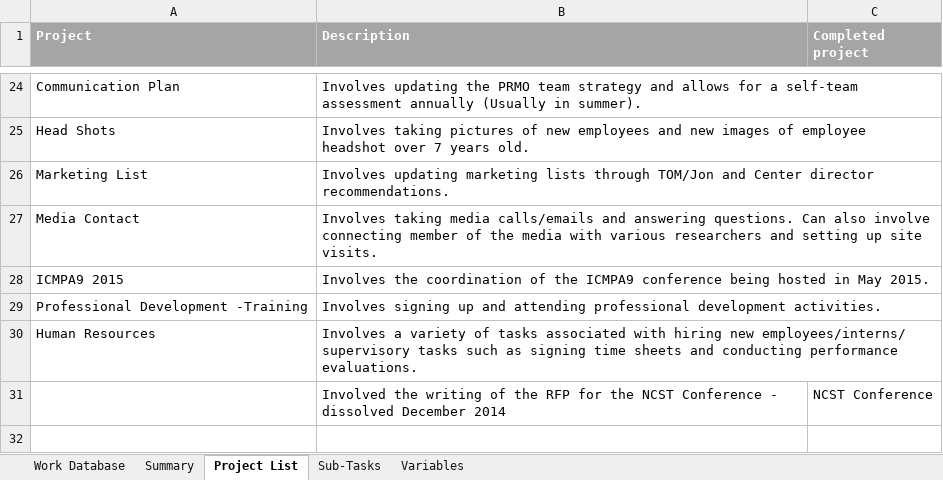
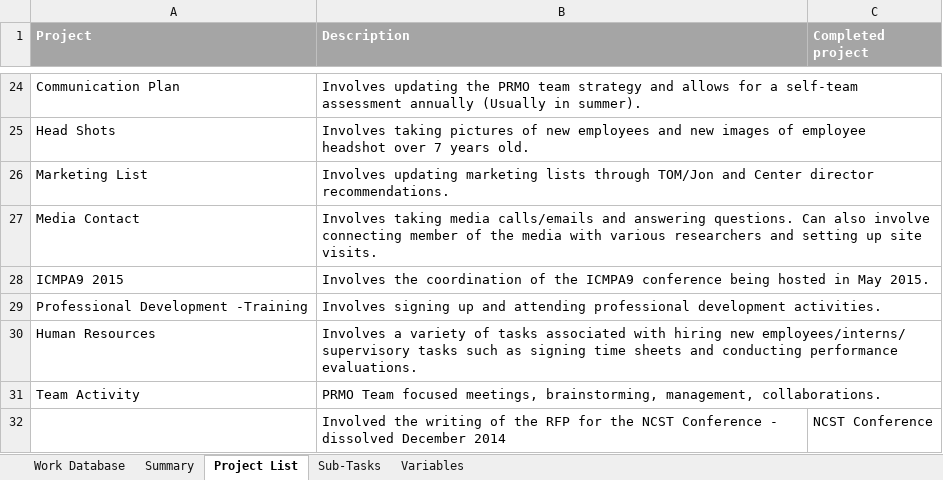
Before and after one commit to jfine22/Spreadsheet, an Excel workbook: Project Documentation.xlsx, sheet Project List, drawn as a sheet; only a part is shown, gaps mark what is left out; values as stored, in another font and other column widths than the file's, no borders; the diff names each change by its address in the sheet, - before the commit and + after, or states it on an @@ line.

```diff
--- a/Project Documentation.xlsx (sheet Project List)
+++ b/Project Documentation.xlsx (sheet Project List)
+row 31: Team Activity | PRMO Team focused meetings, brainstorming, management, collaborations.
```
Also changed, not shown: sheet Work Database, sheet Sub-Tasks, 1 other file.
